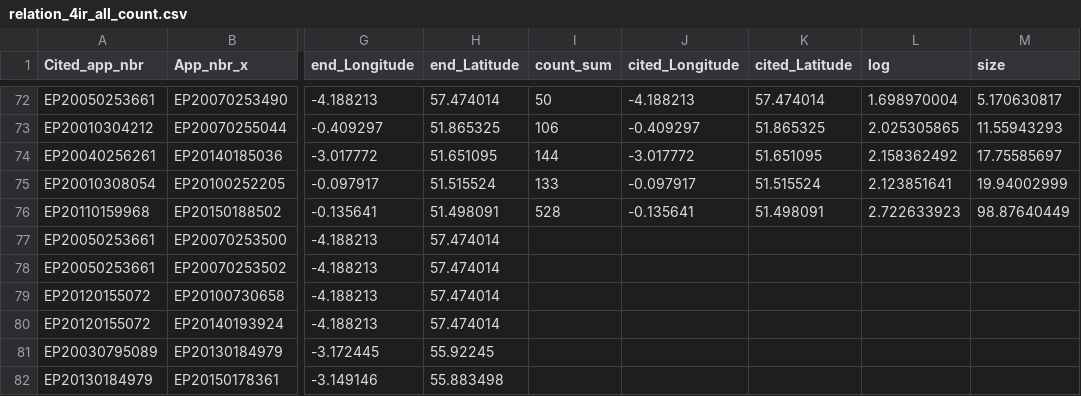
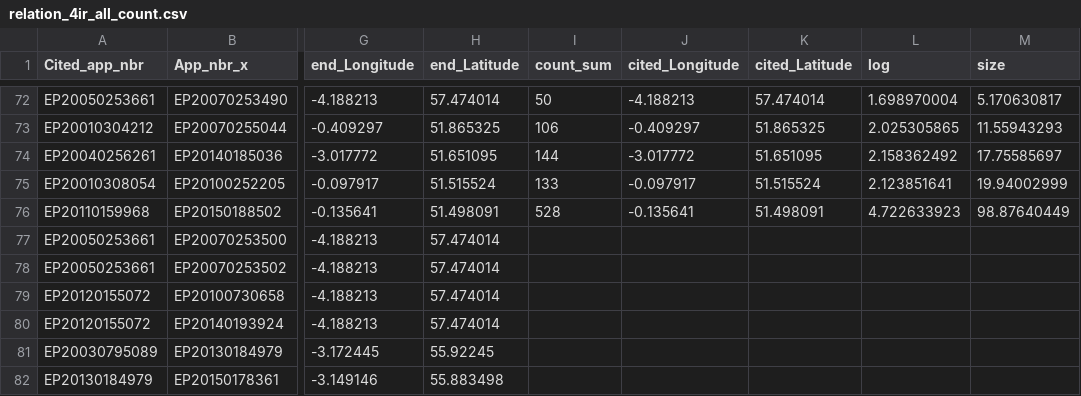
Before and after one commit to summer0326/cits, a CSV file: relation_4ir_all_count.csv, drawn as a sheet; only a part is shown, gaps mark what is left out; the diff names each change by its address in the sheet, - before the commit and + after, or states it on an @@ line.

Commit message:
Update relation_4ir_all_count.csv

```diff
--- a/relation_4ir_all_count.csv
+++ b/relation_4ir_all_count.csv
-L76 (log): 2.722633923
+L76 (log): 4.722633923
```
